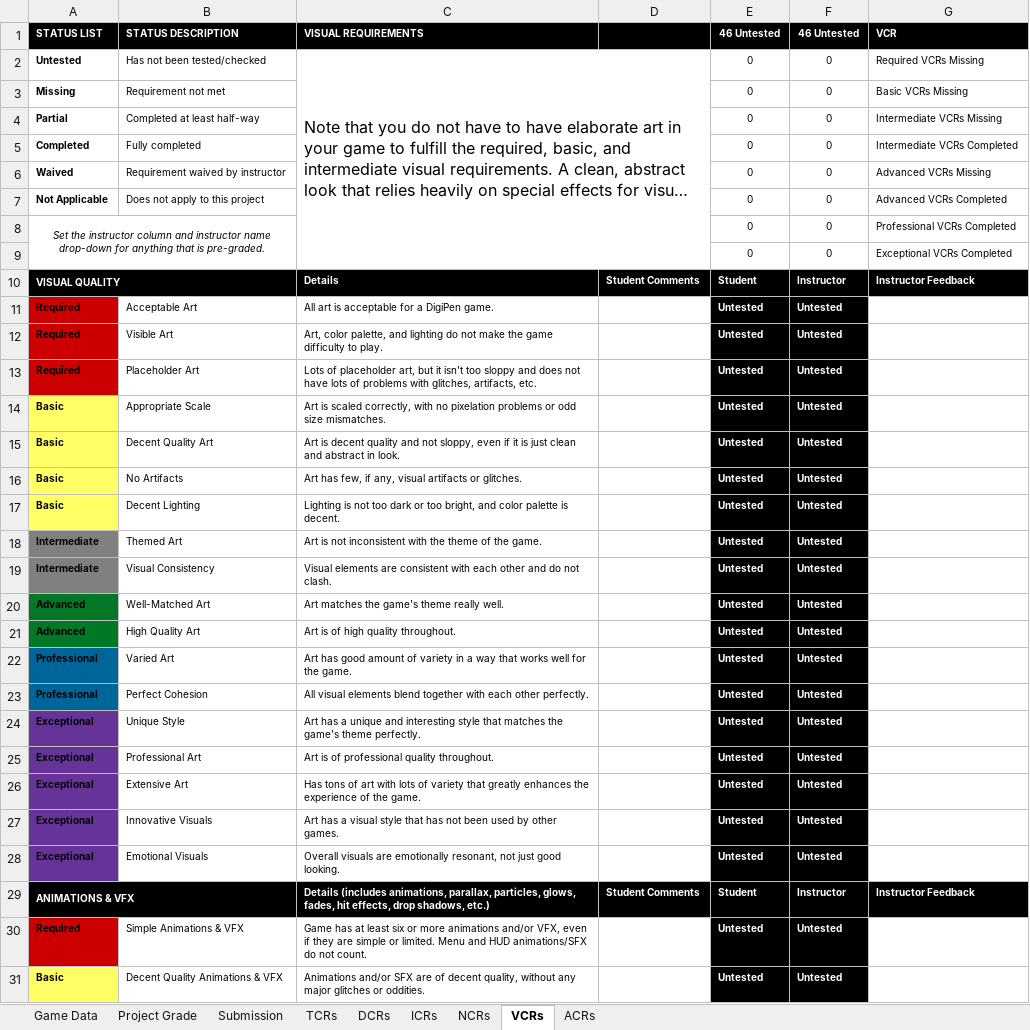
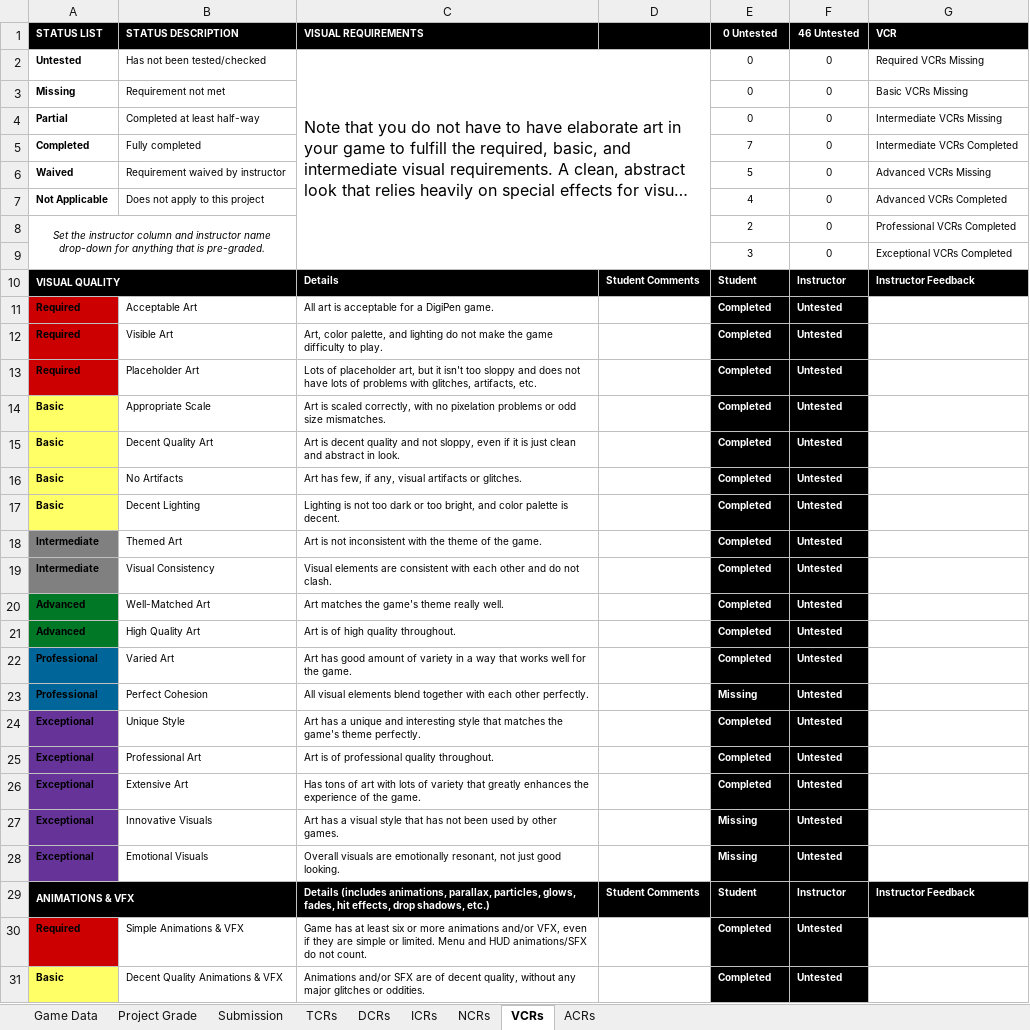
Before and after one commit to egleiser/DemonParasol, an Excel workbook: documents/rubric/Final-Submission/GAM_Project_Rubric_Final.xlsx, sheet VCRs, drawn as a sheet; only a part is shown; long unchanged cells end in …; values as stored, in another font and other column widths than the file's, no borders; conditional formats not drawn; the diff covers the shown part only; the diff names each change by its address in the sheet, - before the commit and + after, or states it on an @@ line.

```diff
--- a/documents/rubric/Final-Submission/GAM_Project_Rubric_Final.xlsx (sheet VCRs)
+++ b/documents/rubric/Final-Submission/GAM_Project_Rubric_Final.xlsx (sheet VCRs)
-E1: 46 Untested
+E1: 0 Untested
-E5 (0 Untested): 0
+E5 (0 Untested): 7
-E6 (0 Untested): 0
+E6 (0 Untested): 5
-E7 (0 Untested): 0
+E7 (0 Untested): 4
-E8 (0 Untested): 0
+E8 (0 Untested): 2
-E9 (0 Untested): 0
+E9 (0 Untested): 3
-E11:E22 (0 Untested): Untested
+E11:E22 (0 Untested): Completed
-E23 (0 Untested): Untested
+E23 (0 Untested): Missing
-E24:E26 (0 Untested): Untested
+E24:E26 (0 Untested): Completed
-E27:E28 (0 Untested): Untested
+E27:E28 (0 Untested): Missing
-E30:E31 (0 Untested): Untested
+E30:E31 (0 Untested): Completed
```
Also changed, not shown: 26 edited cells elsewhere in this sheet, sheet TCRs, sheet DCRs, sheet Project Grade, sheet NCRs, sheet ICRs, sheet ACRs, 2 more sheets, 25 other files.
